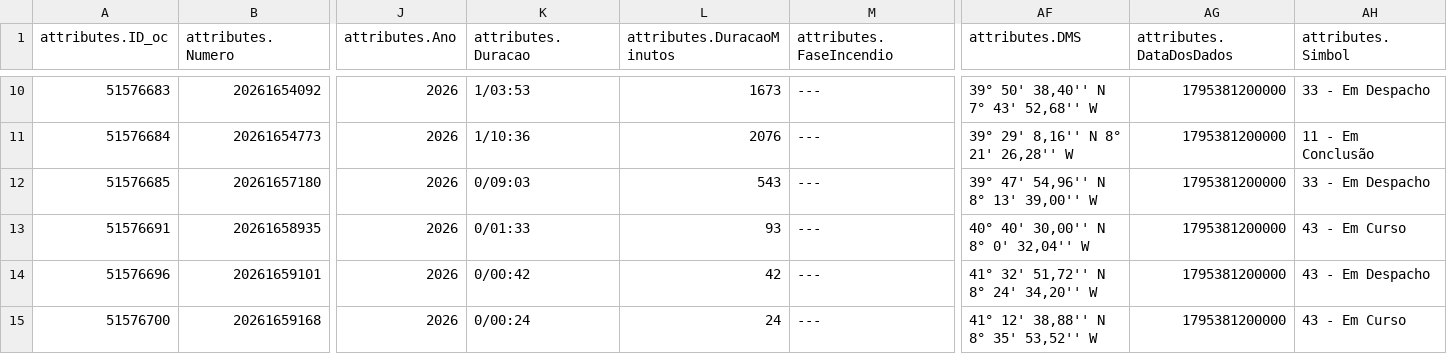
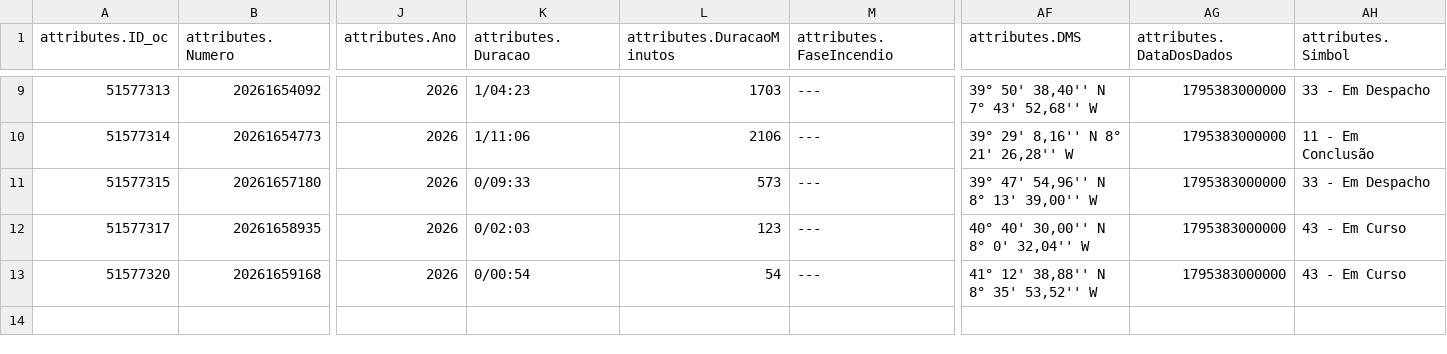
Before and after one commit to CatiaBarros/occurrence-data-collector, a CSV file: Ocorrencias_mau_tempo.csv, drawn as a sheet; only a part is shown, gaps mark what is left out; removed rows and columns are numbered as before the commit, all else as after; rows hold the shown columns only; the diff covers the shown part only; the diff names each change by its address in the sheet, - before the commit and + after, or states it on an @@ line.

```diff
--- a/Ocorrencias_mau_tempo.csv
+++ b/Ocorrencias_mau_tempo.csv
-A9 (attributes.ID_oc): 51576683
+A9 (attributes.ID_oc): 51577313
-K9 (attributes.Duracao): 1/03:53
+K9 (attributes.Duracao): 1/04:23
-L9 (attributes.DuracaoMinutos): 1673
+L9 (attributes.DuracaoMinutos): 1703
-AG9:AG12 (attributes.DataDosDados): 1795381200000
+AG9:AG12 (attributes.DataDosDados): 1795383000000
-A10 (attributes.ID_oc): 51576684
+A10 (attributes.ID_oc): 51577314
-K10 (attributes.Duracao): 1/10:36
+K10 (attributes.Duracao): 1/11:06
-L10 (attributes.DuracaoMinutos): 2076
+L10 (attributes.DuracaoMinutos): 2106
-A11 (attributes.ID_oc): 51576685
+A11 (attributes.ID_oc): 51577315
-K11 (attributes.Duracao): 0/09:03
+K11 (attributes.Duracao): 0/09:33
-L11 (attributes.DuracaoMinutos): 543
+L11 (attributes.DuracaoMinutos): 573
-A12 (attributes.ID_oc): 51576691
+A12 (attributes.ID_oc): 51577317
-K12 (attributes.Duracao): 0/01:33
+K12 (attributes.Duracao): 0/02:03
-L12 (attributes.DuracaoMinutos): 93
+L12 (attributes.DuracaoMinutos): 123
-row 14: 51576696 | 20261659101 | 2026 | 0/00:42 | 42 | --- | 41° 32' 51,72'' N 8° 24' 34,20'' W | 1795381200000 | 43 - Em Despacho
-A13 (attributes.ID_oc): 51576700
+A13 (attributes.ID_oc): 51577320
-K13 (attributes.Duracao): 0/00:24
+K13 (attributes.Duracao): 0/00:54
-L13 (attributes.DuracaoMinutos): 24
+L13 (attributes.DuracaoMinutos): 54
-AG13 (attributes.DataDosDados): 1795381200000
+AG13 (attributes.DataDosDados): 1795383000000
```
Also changed, not shown: 1 removed row and 34 edited cells elsewhere in this file, Ocorrencias_incendio.csv, dados_prociv_expanded.csv, 1 other file.
